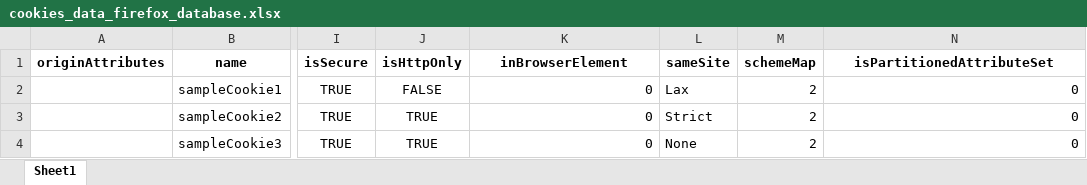
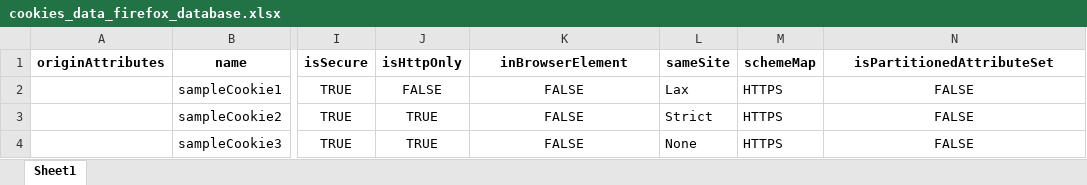
Before and after one commit to pineconedata/wcc-coding-challenge-24, an Excel workbook: cookies/cookies_data_firefox_database.xlsx, sheet Sheet1, drawn as a sheet; only a part is shown, gaps mark what is left out; values as stored, in another font and other column widths than the file's, no borders; the diff names each change by its address in the sheet, - before the commit and + after, or states it on an @@ line.

```diff
--- a/cookies/cookies_data_firefox_database.xlsx (sheet Sheet1)
+++ b/cookies/cookies_data_firefox_database.xlsx (sheet Sheet1)
-K2:K4 (inBrowserElement): 0
+K2:K4 (inBrowserElement): FALSE
-K2:K4 alignment: right
+K2:K4 alignment: center
-M2:M4 (schemeMap): 2
+M2:M4 (schemeMap): HTTPS
-N2:N4 (isPartitionedAttributeSet): 0
+N2:N4 (isPartitionedAttributeSet): FALSE
-N2:N4 alignment: right
+N2:N4 alignment: center
```
Also changed, not shown: cookies/cookies_data_chrome_database.xlsx, cookies/cookies_data_chrome_webdriver.xlsx, 1 other file.
